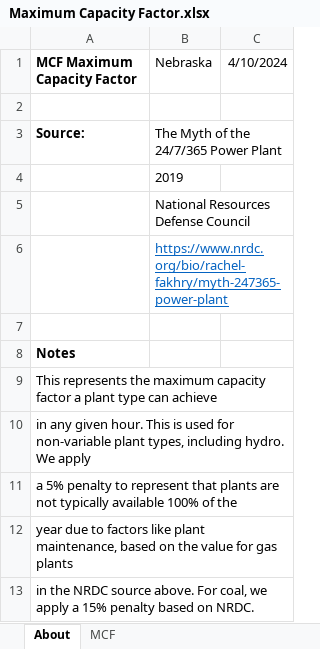
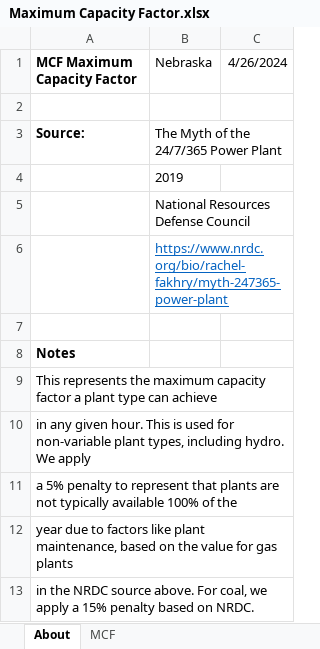
Before and after one commit to EnergyInnovation/eps-nebraska, an Excel workbook: InputData/elec/MCF/Maximum Capacity Factor.xlsx, sheet About, drawn as a sheet; values as stored, in another font and other column widths than the file's, no borders; the diff names each change by its address in the sheet, - before the commit and + after, or states it on an @@ line.

```diff
--- a/InputData/elec/MCF/Maximum Capacity Factor.xlsx (sheet About)
+++ b/InputData/elec/MCF/Maximum Capacity Factor.xlsx (sheet About)
-C1: 4/10/2024
+C1: 4/26/2024
```
Also changed, not shown: sheet MCF, InputData/ctrl-settings/BESHFoFRV/Boolean Elec Suppliers Have Foresight of Future RPS Values.xlsx, InputData/elec/DPbES/Dispatch Priority by Elec Source.xlsx, 51 other files.
